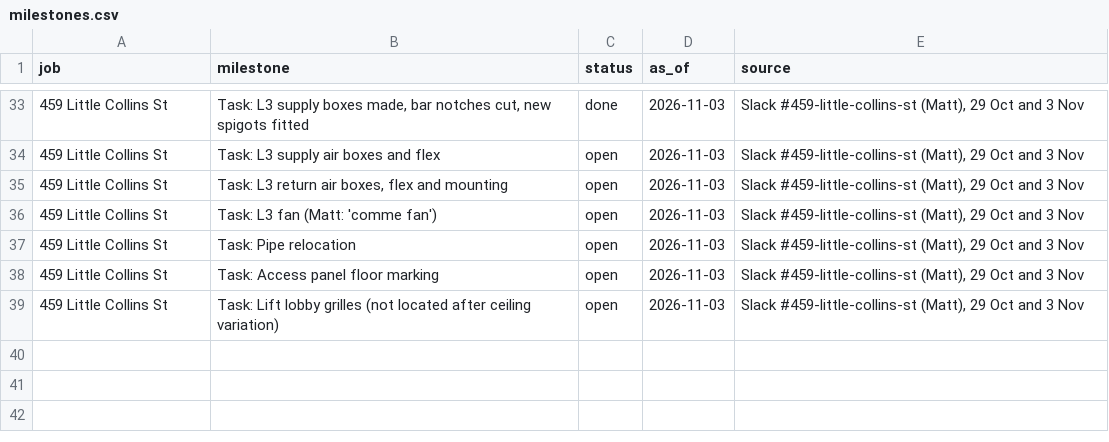
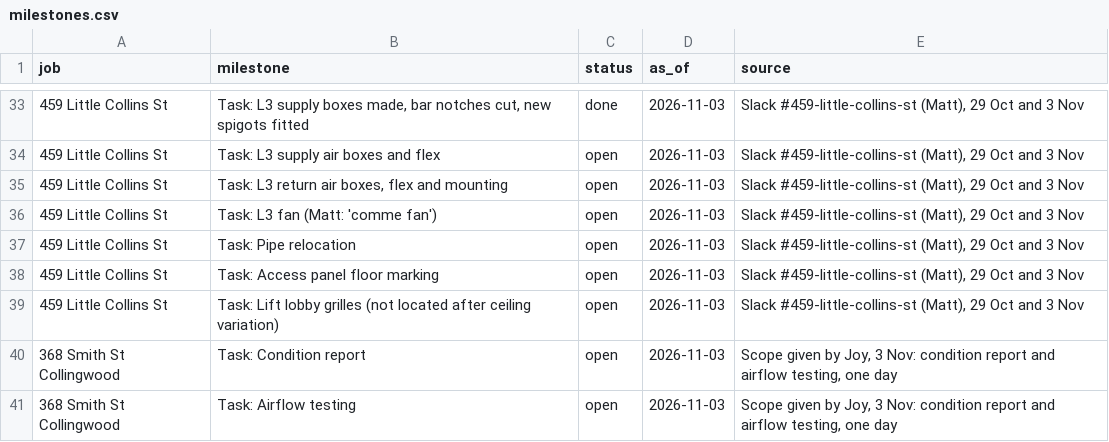
Before and after one commit to vpstock/vp-program-scheduler, a CSV file: data/milestones.csv, drawn as a sheet; only a part is shown, gaps mark what is left out; the diff names each change by its address in the sheet, - before the commit and + after, or states it on an @@ line.

```diff
--- a/data/milestones.csv
+++ b/data/milestones.csv
+row 40: 368 Smith St Collingwood | Task: Condition report | open | 2026-11-03 | Scope given by Joy, 3 Nov: condition report and airflow testing, one day
+row 41: 368 Smith St Collingwood | Task: Airflow testing | open | 2026-11-03 | Scope given by Joy, 3 Nov: condition report and airflow testing, one day
```
Also changed, not shown: 11 other files.
